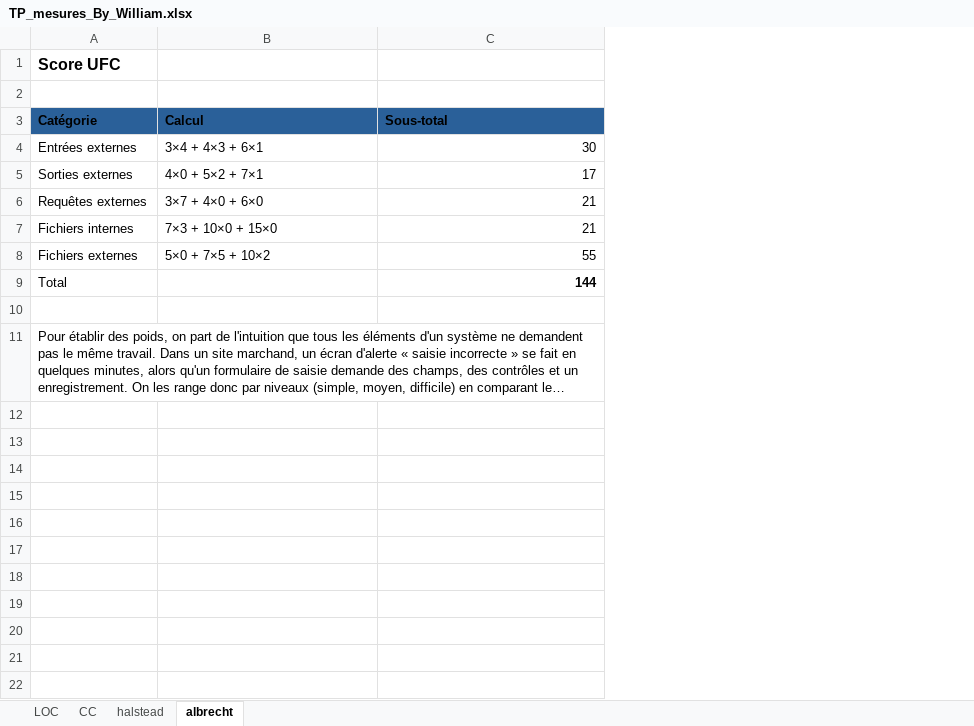
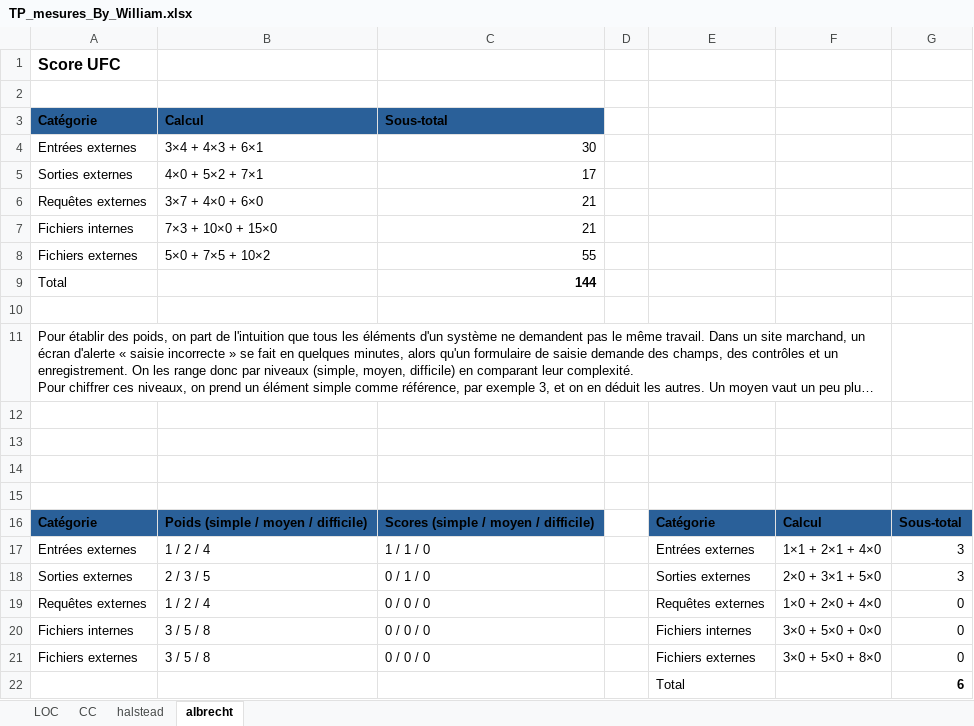
Before and after one commit to EnzoBagnis/BAGNIS-MARCUS-PIBOULEAU, an Excel workbook: mesures/TP_mesures_By_William.xlsx, sheet albrecht, drawn as a sheet; long unchanged cells end in …; values as stored, in another font and other column widths than the file's, no borders; the diff names each change by its address in the sheet, - before the commit and + after, or states it on an @@ line.

Commit message:
et voila c jamais fini

```diff
--- a/mesures/TP_mesures_By_William.xlsx (sheet albrecht)
+++ b/mesures/TP_mesures_By_William.xlsx (sheet albrecht)
+column D, empty
+column E, empty
+column F, empty
+column G, empty
+row 12: (empty)
+row 13: (empty)
+row 14: (empty)
+row 15: (empty)
+row 16: Catégorie | Poids (simple / moyen / difficile) | Scores (simple / moyen / difficile) |  | Catégorie | Calcul | Sous-total
+row 17: Entrées externes | 1 / 2 / 4 | 1 / 1 / 0 |  | Entrées externes | 1×1 + 2×1 + 4×0 | 3
+row 18: Sorties externes | 2 / 3 / 5 | 0 / 1 / 0 |  | Sorties externes | 2×0 + 3×1 + 5×0 | 3
+row 19: Requêtes externes | 1 / 2 / 4 | 0 / 0 / 0 |  | Requêtes externes | 1×0 + 2×0 + 4×0 | 0
+row 20: Fichiers internes | 3 / 5 / 8 | 0 / 0 / 0 |  | Fichiers internes | 3×0 + 5×0 + 0×0 | 0
+row 21: Fichiers externes | 3 / 5 / 8 | 0 / 0 / 0 |  | Fichiers externes | 3×0 + 5×0 + 8×0 | 0
+row 22:  |  |  |  | Total |  | 6
```
